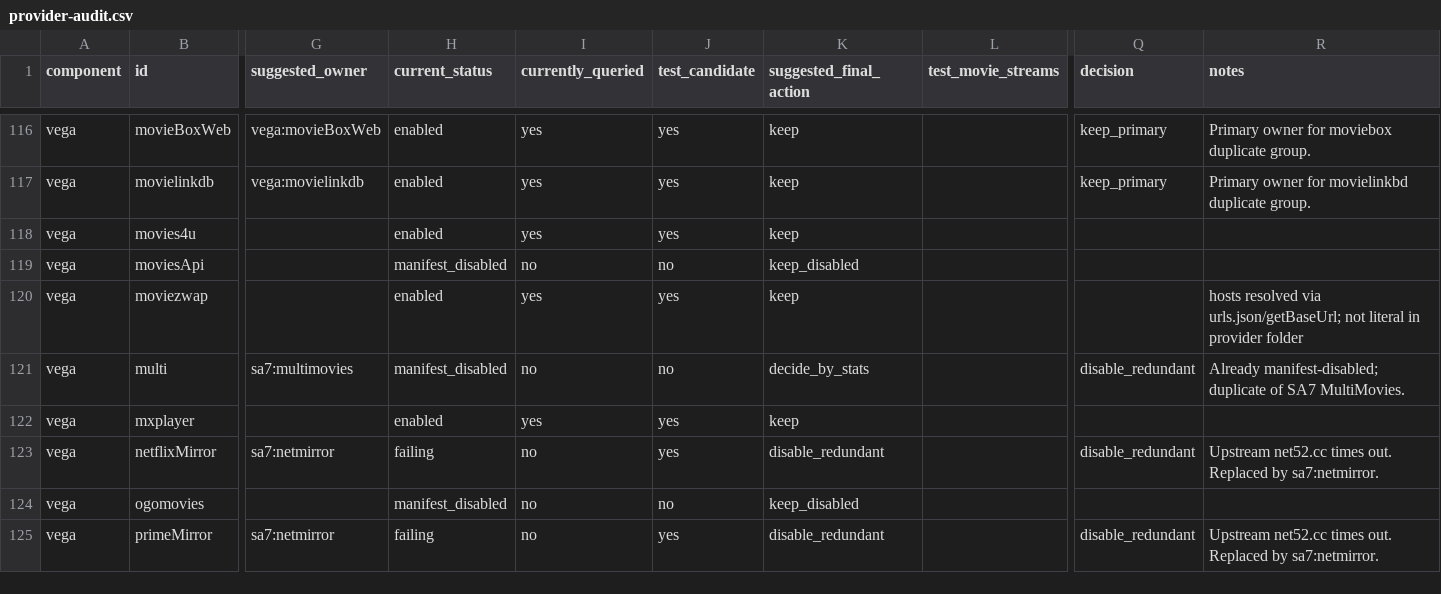
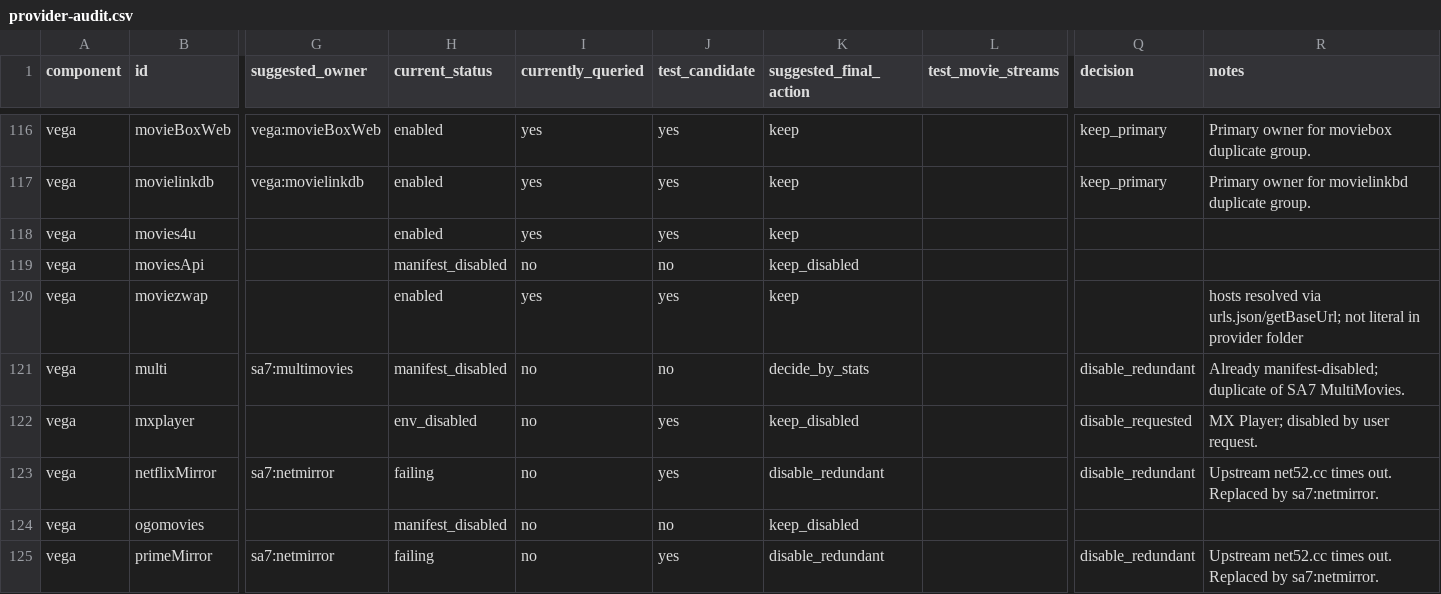
Before and after one commit to Ashishsri2018/unified-streams, a CSV file: config/provider-audit.csv, drawn as a sheet; only a part is shown, gaps mark what is left out; the diff names each change by its address in the sheet, - before the commit and + after, or states it on an @@ line.

Commit message:
feat(policy): add mxplayer to hard-disabled providers list

```diff
--- a/config/provider-audit.csv
+++ b/config/provider-audit.csv
-H122 (current_status): enabled
+H122 (current_status): env_disabled
-I122 (currently_queried): yes
+I122 (currently_queried): no
-K122 (suggested_final_action): keep
+K122 (suggested_final_action): keep_disabled
-Q122 (decision): (empty)
+Q122 (decision): disable_requested
-R122 (notes): (empty)
+R122 (notes): MX Player; disabled by user request.
```
Also changed, not shown: 8 other files.
